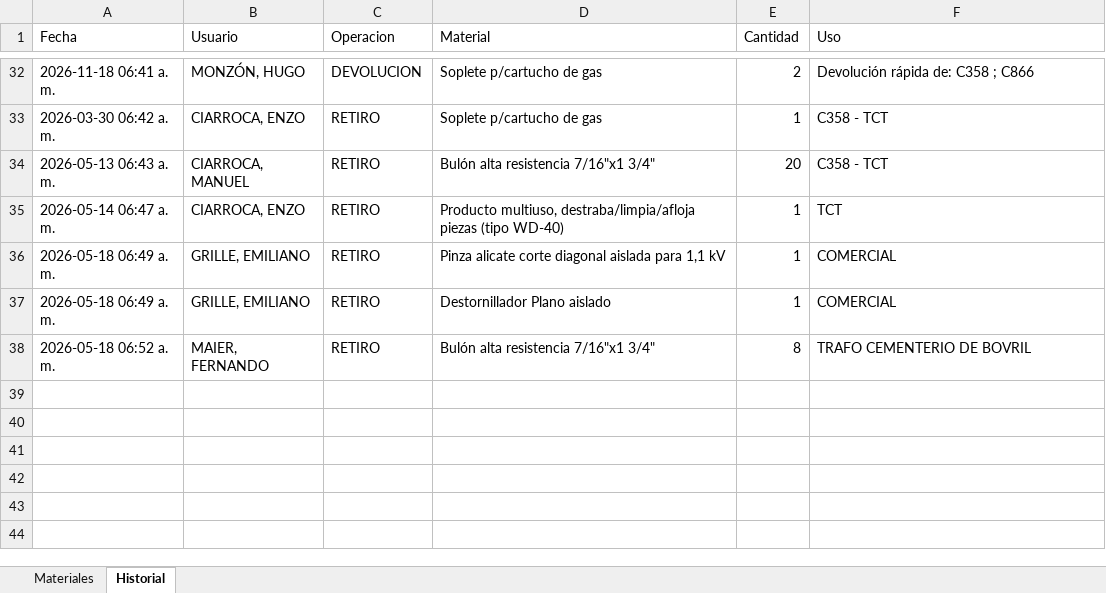
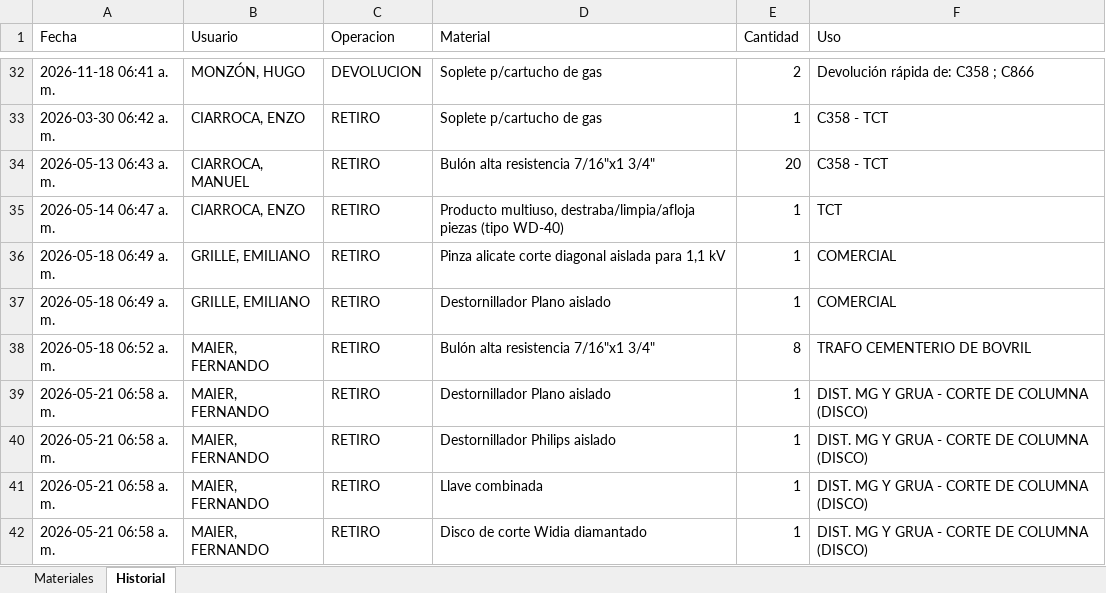
Before and after one commit to LEAVERA77/MaterialesNoMatriculados, an Excel workbook: listado_materiales_ENERSA.xlsx, sheet Historial, drawn as a sheet; only a part is shown, gaps mark what is left out; values as stored, in another font and other column widths than the file's, no borders; the diff names each change by its address in the sheet, - before the commit and + after, or states it on an @@ line.

```diff
--- a/listado_materiales_ENERSA.xlsx (sheet Historial)
+++ b/listado_materiales_ENERSA.xlsx (sheet Historial)
+row 39: 2026-05-21 06:58 a. m. | MAIER, FERNANDO | RETIRO | Destornillador Plano aislado | 1 | DIST. MG Y GRUA - CORTE DE COLUMNA (DISCO)
+row 40: 2026-05-21 06:58 a. m. | MAIER, FERNANDO | RETIRO | Destornillador Philips aislado | 1 | DIST. MG Y GRUA - CORTE DE COLUMNA (DISCO)
+row 41: 2026-05-21 06:58 a. m. | MAIER, FERNANDO | RETIRO | Llave combinada | 1 | DIST. MG Y GRUA - CORTE DE COLUMNA (DISCO)
+row 42: 2026-05-21 06:58 a. m. | MAIER, FERNANDO | RETIRO | Disco de corte Widia diamantado | 1 | DIST. MG Y GRUA - CORTE DE COLUMNA (DISCO)
```
Also changed, not shown: sheet Materiales.
